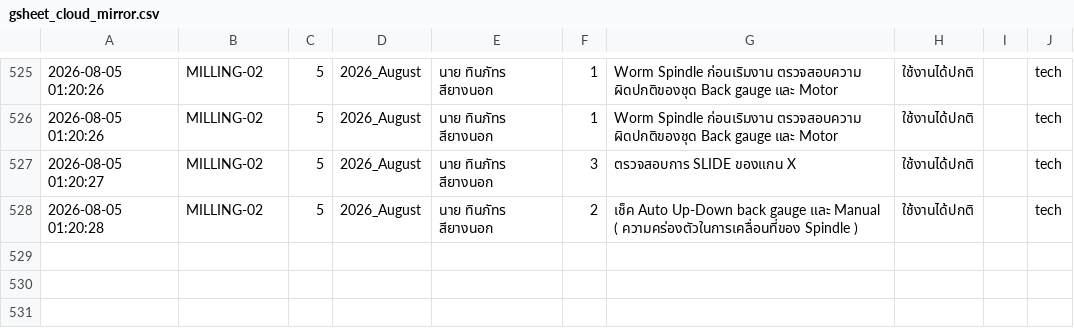
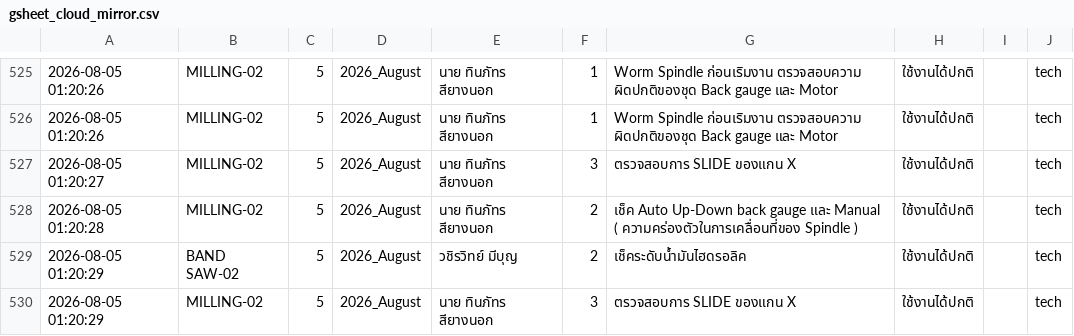
Before and after one commit to kayppc-cell/factory-maintenance-system, a CSV file: gsheet_cloud_mirror.csv, drawn as a sheet; only a part is shown, gaps mark what is left out; the diff names each change by its address in the sheet, - before the commit and + after, or states it on an @@ line.

Commit message:
Auto-Sync CSV for MILLING-02 Day 5

```diff
--- a/gsheet_cloud_mirror.csv
+++ b/gsheet_cloud_mirror.csv
+row 529: 2026-08-05 01:20:29 | BAND SAW-02 | 5 | 2026_August | วชิรวิทย์ มีบุญ | 2 | เช็คระดับน้ำมันไฮดรอลิค | ใช้งานได้ปกติ |  | tech
+row 530: 2026-08-05 01:20:29 | MILLING-02 | 5 | 2026_August | นาย ทินภัทร สียางนอก | 3 | ตรวจสอบการ SLIDE ของแกน X | ใช้งานได้ปกติ |  | tech
```
